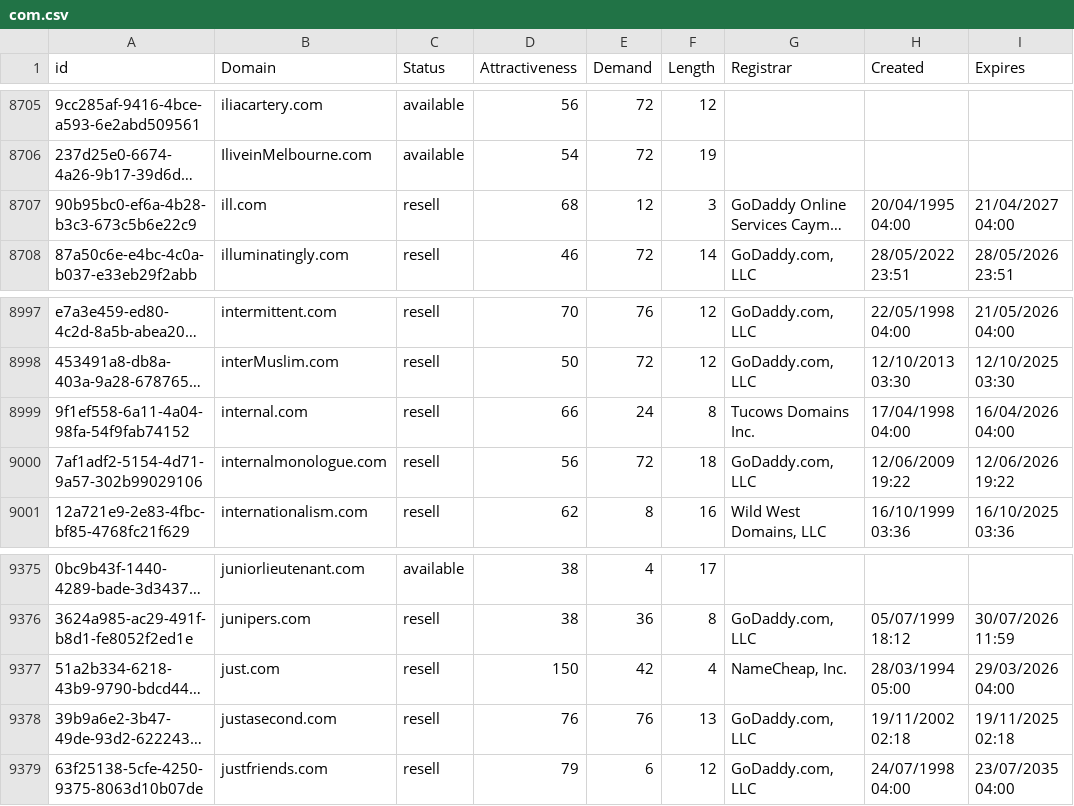
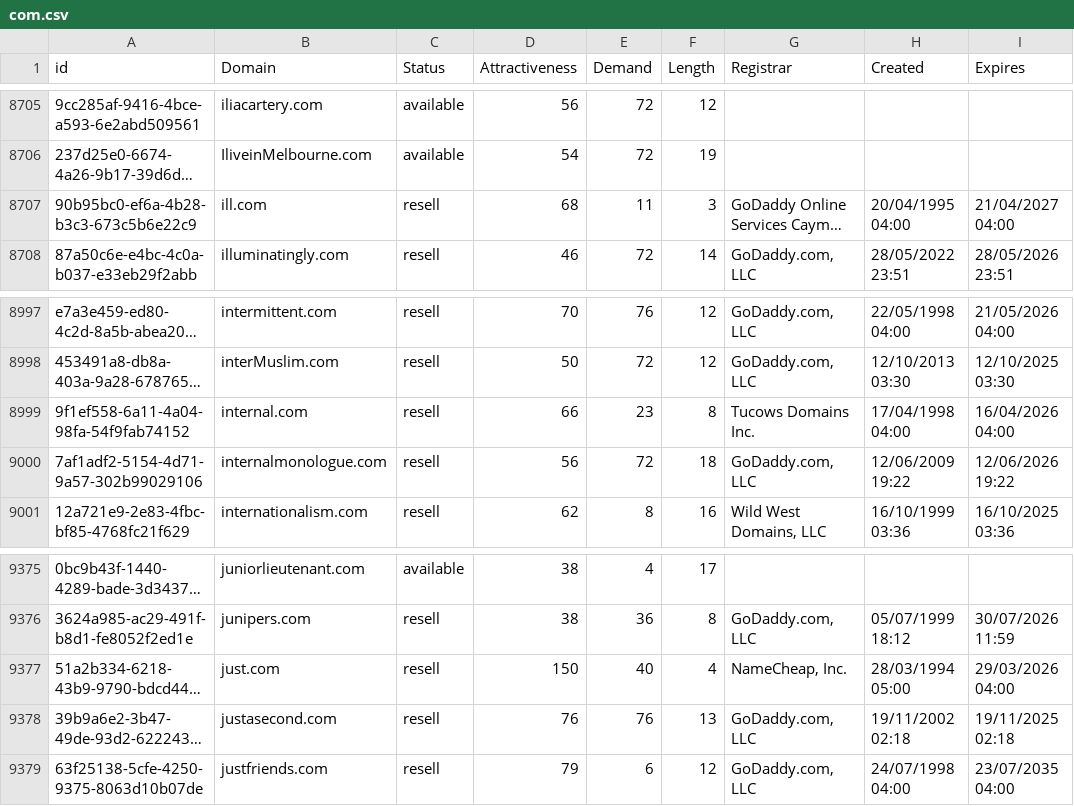
Before and after one commit to UniqueDomains/com-oneword-domains, a CSV file: com.csv, drawn as a sheet; only a part is shown, gaps mark what is left out; long unchanged cells end in …; the diff covers the shown part only; the diff names each change by its address in the sheet, - before the commit and + after, or states it on an @@ line.

```diff
--- a/com.csv
+++ b/com.csv
-E8707 (Demand): 12
+E8707 (Demand): 11
-E8999 (Demand): 24
+E8999 (Demand): 23
-E9377 (Demand): 42
+E9377 (Demand): 40
```
Also changed, not shown: 10 edited cells elsewhere in this file, 2 other files.
